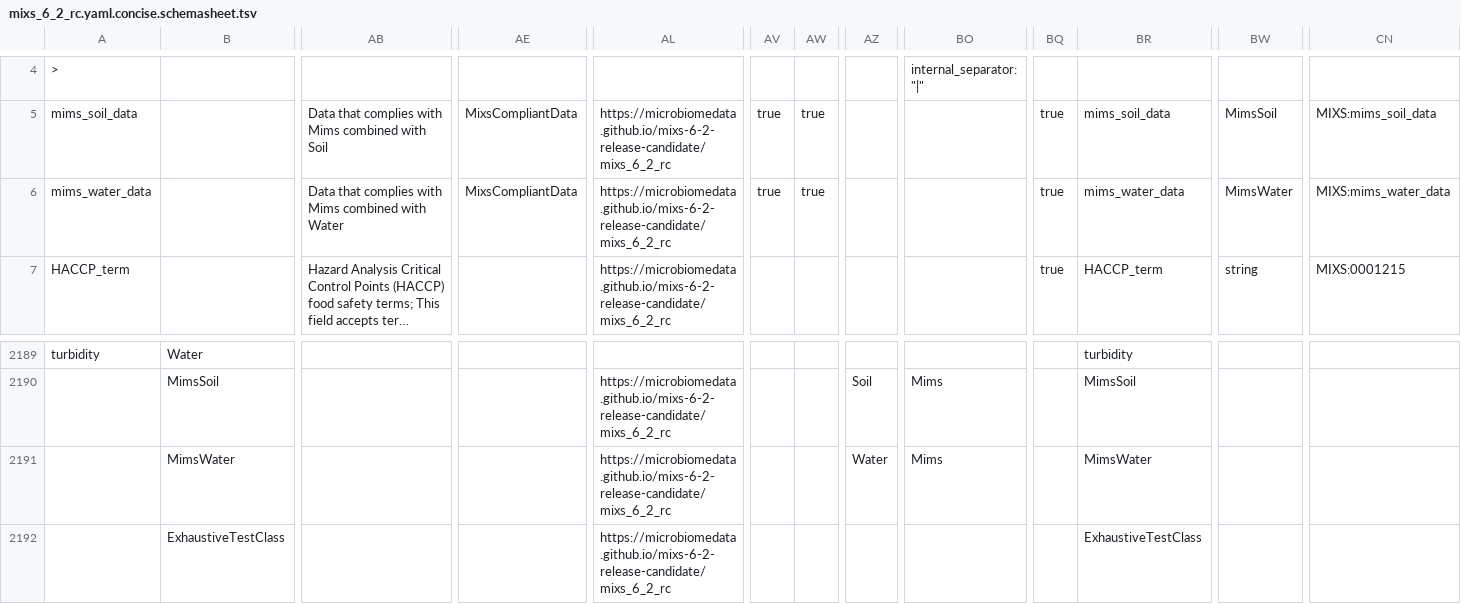
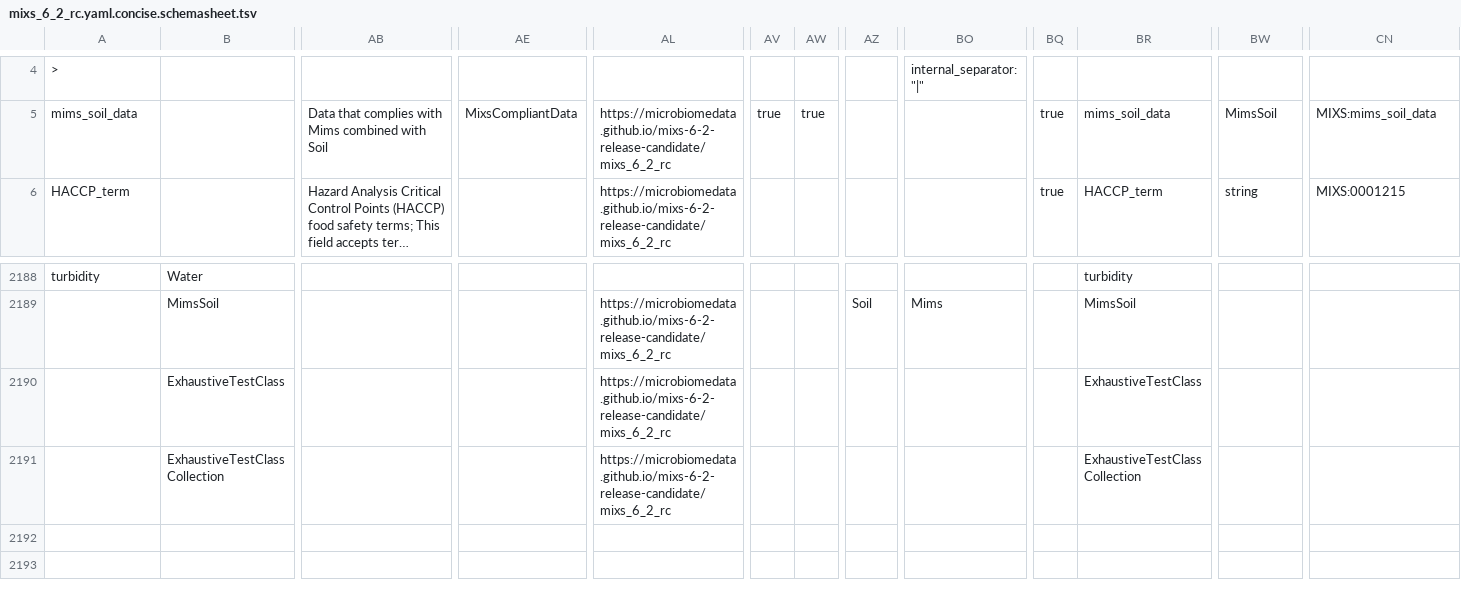
Before and after one commit to microbiomedata/mixs-6-2-release-candidate, a TSV file: schemasheets-to-usage/mixs_6_2_rc.yaml.concise.schemasheet.tsv, drawn as a sheet; only a part is shown, gaps mark what is left out; the shorter side is filled out with more unchanged rows; long unchanged cells end in …; rows hold the shown columns only; the diff names each change by its address in the sheet, - before the commit and + after, or states it on an @@ line.

```diff
--- a/schemasheets-to-usage/mixs_6_2_rc.yaml.concise.schemasheet.tsv
+++ b/schemasheets-to-usage/mixs_6_2_rc.yaml.concise.schemasheet.tsv
-row 6: mims_water_data |  | Data that complies with Mims combined with Water | MixsCompliantData | https://microbiomedata.github.io/mixs-6-2-release-candidate/mixs_6_2_rc | true | true |  |  | true | mims_water_data | MimsWater | MIXS:mims_water_data
-row 2191:  | MimsWater |  |  | https://microbiomedata.github.io/mixs-6-2-release-candidate/mixs_6_2_rc |  |  | Water | Mims |  | MimsWater
```
Also changed, not shown: converted-data/MimsSoil-example.csv, other-reports/schema-lint-report.tsv, 18 other files.
